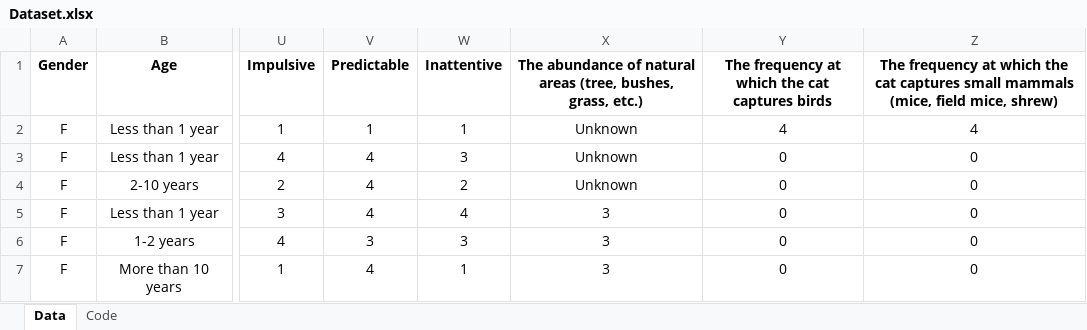
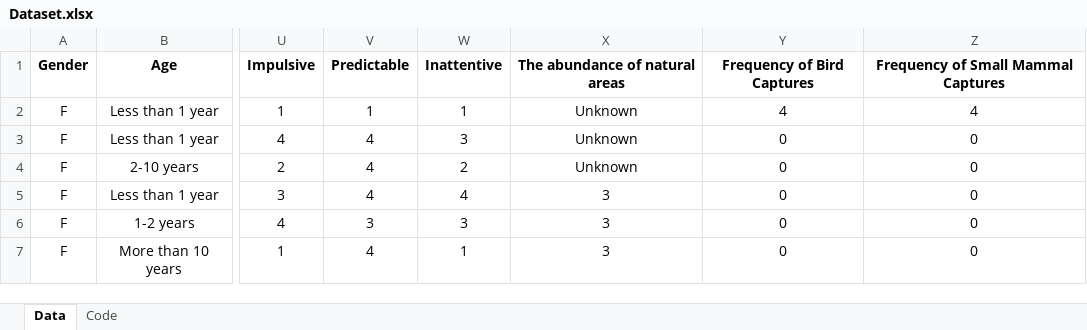
Before and after one commit to zaramihnea/Catology, an Excel workbook: catology-backend/Roxana/Dataset/Dataset.xlsx, sheet Data, drawn as a sheet; only a part is shown, gaps mark what is left out; values as stored, in another font and other column widths than the file's, no borders; the diff names each change by its address in the sheet, - before the commit and + after, or states it on an @@ line.

```diff
--- a/catology-backend/Roxana/Dataset/Dataset.xlsx (sheet Data)
+++ b/catology-backend/Roxana/Dataset/Dataset.xlsx (sheet Data)
-X1: The abundance of natural areas (tree, bushes, grass, etc.)
+X1: The abundance of natural areas
-Y1: The frequency at which the cat captures birds
+Y1: Frequency of Bird Captures
-Z1: The frequency at which the cat captures small mammals (mice, field mice, shrew)
+Z1: Frequency of Small Mammal Captures
```
Also changed, not shown: 3 other files.
